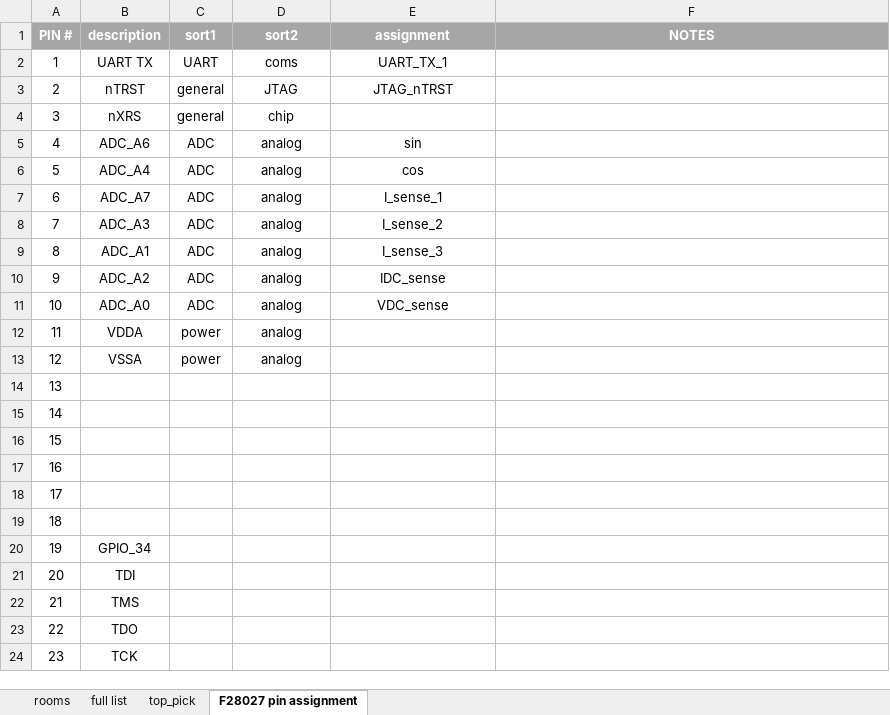
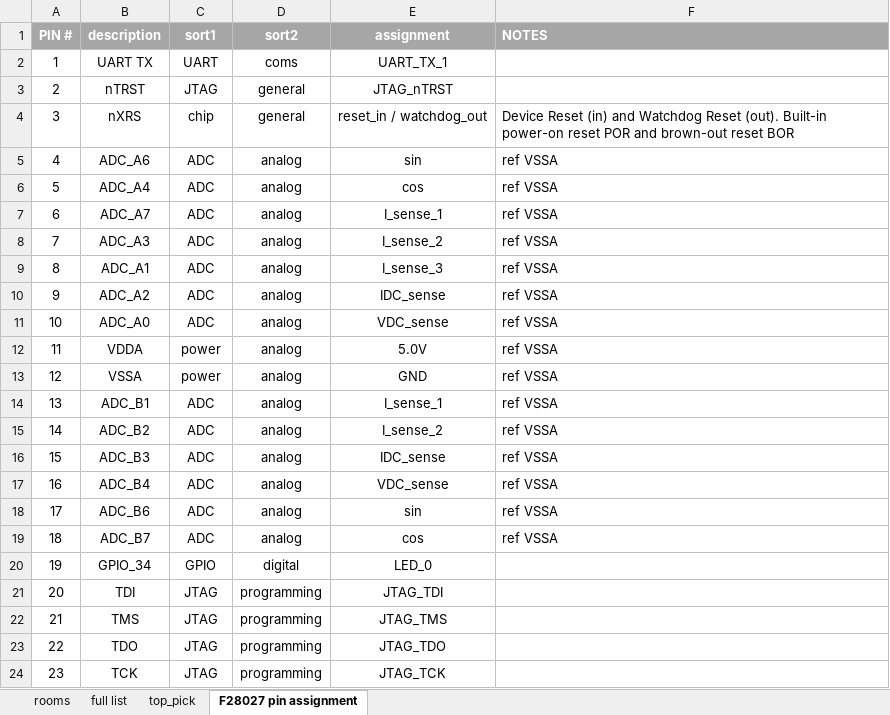
Before and after one commit to jayongitar/motor_drive, an Excel workbook: motor_drive_REV_1/notes/BOM.xlsx, sheet F28027 pin assignment, drawn as a sheet; only a part is shown; values as stored, in another font and other column widths than the file's, no borders; the diff covers the shown part only; the diff names each change by its address in the sheet, - before the commit and + after, or states it on an @@ line.

```diff
--- a/motor_drive_REV_1/notes/BOM.xlsx (sheet F28027 pin assignment)
+++ b/motor_drive_REV_1/notes/BOM.xlsx (sheet F28027 pin assignment)
-F1 alignment: center
+F1 alignment: left
-C3 (sort1): general
+C3 (sort1): JTAG
-D3 (sort2): JTAG
+D3 (sort2): general
-C4 (sort1): general
+C4 (sort1): chip
-D4 (sort2): chip
+D4 (sort2): general
-E4 (assignment): (empty)
+E4 (assignment): reset_in / watchdog_out
-F4 (NOTES): (empty)
+F4 (NOTES): Device Reset (in) and Watchdog Reset (out). Built-in power-on reset POR and brown-out reset BOR
-F5:F19 (NOTES): (empty)
+F5:F19 (NOTES): ref VSSA
-E12 (assignment): (empty)
+E12 (assignment): 5.0V
-E13 (assignment): (empty)
+E13 (assignment): GND
-B14 (description): (empty)
+B14 (description): ADC_B1
-C14:C19 (sort1): (empty)
+C14:C19 (sort1): ADC
-D14:D19 (sort2): (empty)
+D14:D19 (sort2): analog
-E14 (assignment): (empty)
+E14 (assignment): I_sense_1
-B15 (description): (empty)
+B15 (description): ADC_B2
-E15 (assignment): (empty)
+E15 (assignment): I_sense_2
-B16 (description): (empty)
+B16 (description): ADC_B3
-E16 (assignment): (empty)
+E16 (assignment): IDC_sense
-B17 (description): (empty)
+B17 (description): ADC_B4
-E17 (assignment): (empty)
+E17 (assignment): VDC_sense
-B18 (description): (empty)
+B18 (description): ADC_B6
-E18 (assignment): (empty)
+E18 (assignment): sin
-B19 (description): (empty)
+B19 (description): ADC_B7
-E19 (assignment): (empty)
+E19 (assignment): cos
-C20 (sort1): (empty)
+C20 (sort1): GPIO
-D20 (sort2): (empty)
+D20 (sort2): digital
-E20 (assignment): (empty)
+E20 (assignment): LED_0
-C21:C24 (sort1): (empty)
+C21:C24 (sort1): JTAG
-D21:D24 (sort2): (empty)
+D21:D24 (sort2): programming
-E21 (assignment): (empty)
+E21 (assignment): JTAG_TDI
-E22 (assignment): (empty)
+E22 (assignment): JTAG_TMS
-E23 (assignment): (empty)
+E23 (assignment): JTAG_TDO
-E24 (assignment): (empty)
+E24 (assignment): JTAG_TCK
```
Also changed, not shown: 102 edited cells elsewhere in this sheet, 11 other files.
